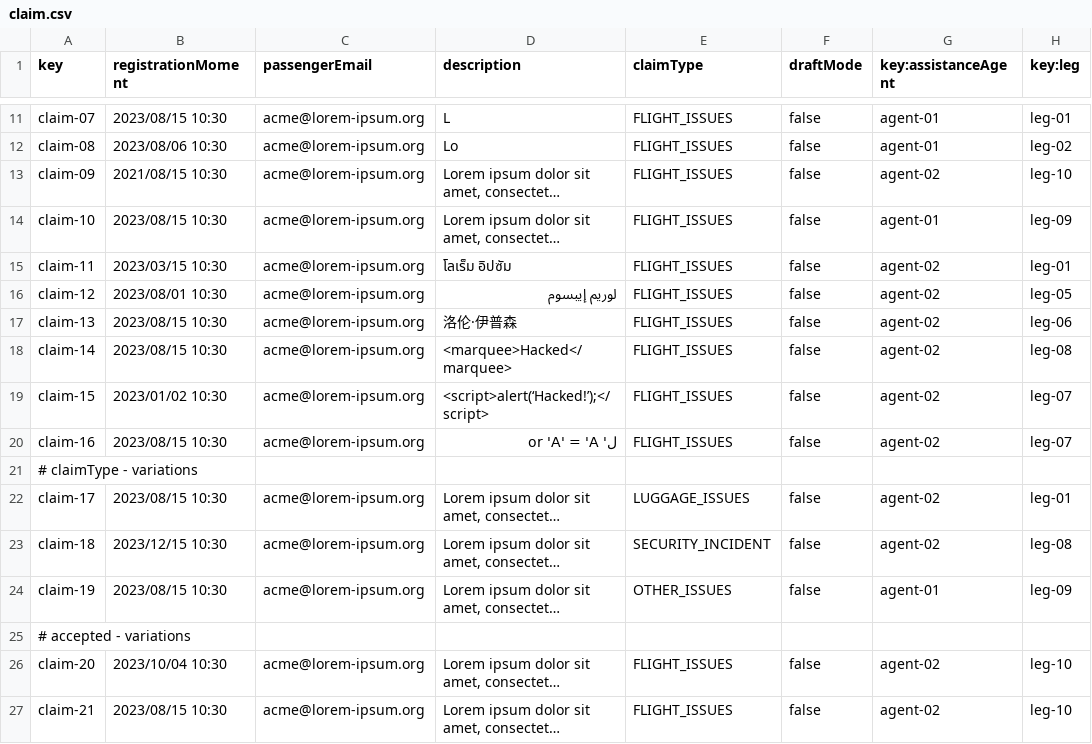
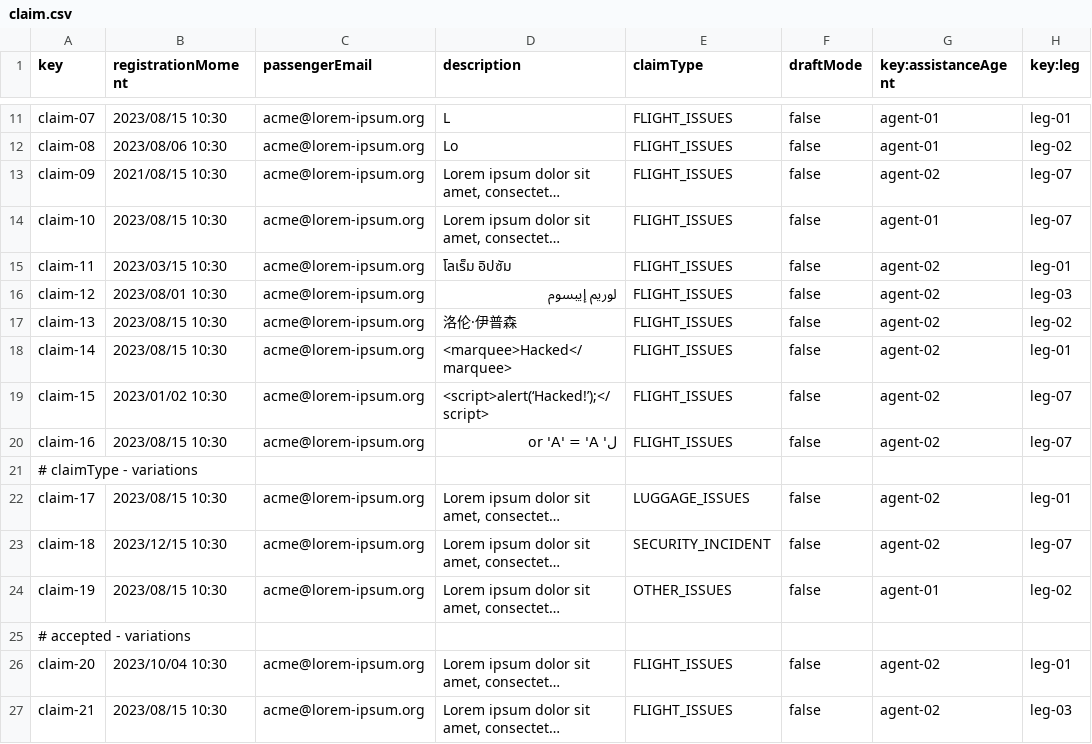
Before and after one commit to CarlosCerdaMorales/dp2-c1-034, a CSV file: src/main/resources/WEB-INF/data/sample/claim.csv, drawn as a sheet; only a part is shown, gaps mark what is left out; long unchanged cells end in …; the diff names each change by its address in the sheet, - before the commit and + after, or states it on an @@ line.

```diff
--- a/src/main/resources/WEB-INF/data/sample/claim.csv
+++ b/src/main/resources/WEB-INF/data/sample/claim.csv
-H13 (key:leg): leg-10
+H13 (key:leg): leg-07
-H14 (key:leg): leg-09
+H14 (key:leg): leg-07
-H16 (key:leg): leg-05
+H16 (key:leg): leg-03
-H17 (key:leg): leg-06
+H17 (key:leg): leg-02
-H18 (key:leg): leg-08
+H18 (key:leg): leg-01
-H23 (key:leg): leg-08
+H23 (key:leg): leg-07
-H24 (key:leg): leg-09
+H24 (key:leg): leg-02
-H26 (key:leg): leg-10
+H26 (key:leg): leg-01
-H27 (key:leg): leg-10
+H27 (key:leg): leg-03
```
Also changed, not shown: 9 other files.
